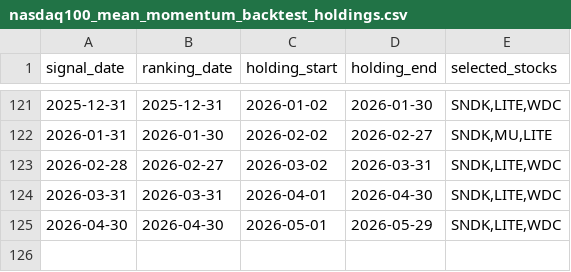
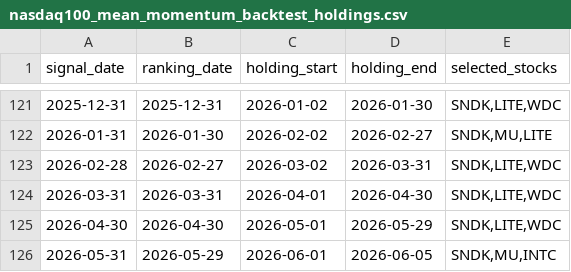
Before and after one commit to James1424/nasdaq100-ranking, a CSV file: nasdaq100_mean_momentum_backtest_holdings.csv, drawn as a sheet; only a part is shown, gaps mark what is left out.

```diff
--- a/nasdaq100_mean_momentum_backtest_holdings.csv
+++ b/nasdaq100_mean_momentum_backtest_holdings.csv
@@ -125 +125,2 @@ signal_date,ranking_date,holding_start,holding_end,selected_stocks
 2026-04-30,2026-04-30,2026-05-01,2026-05-29,"SNDK,LITE,WDC"
+2026-05-31,2026-05-29,2026-06-01,2026-06-05,"SNDK,MU,INTC"
```
Also changed, not shown: nasdaq100_mean_momentum_backtest_returns.csv, nasdaq100_mean_momentum_backtest_summary.csv, 2 other files.
